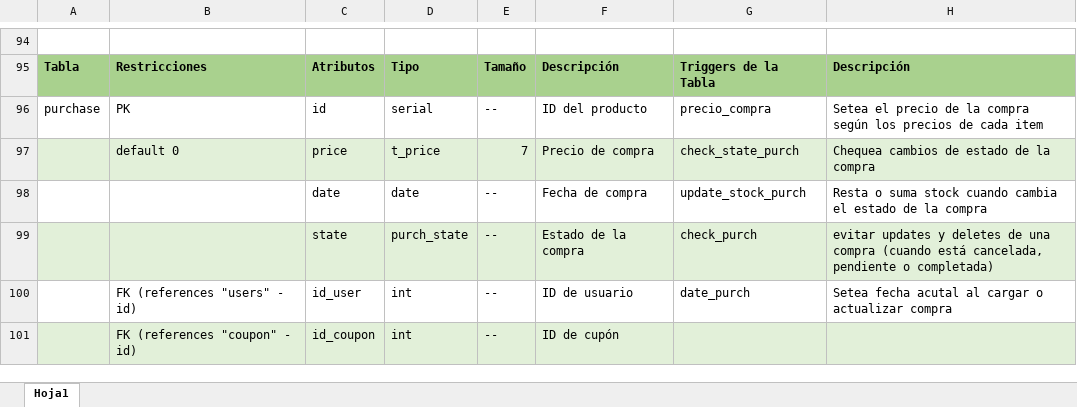
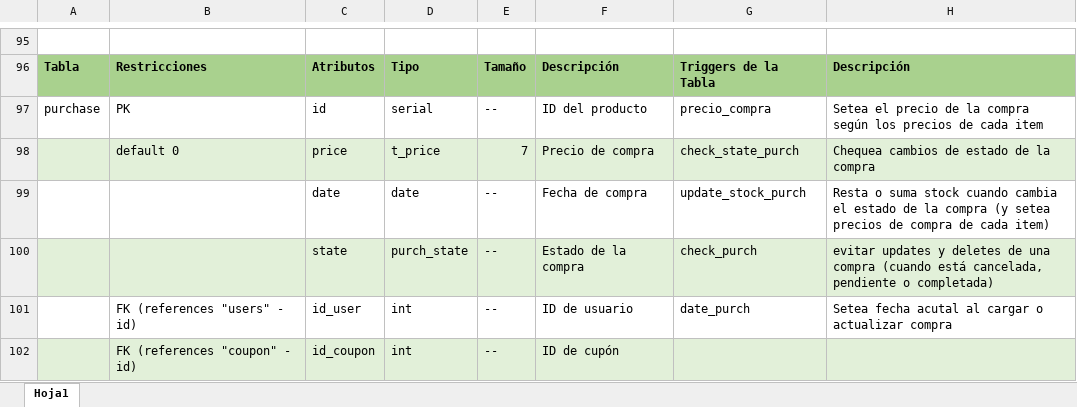
Before and after one commit to NicolasRuiz99/tp_integracion, an Excel workbook: Documentacion/Diccionario de datos.xlsx, sheet Hoja1, drawn as a sheet; only a part is shown, gaps mark what is left out; values as stored, in another font and other column widths than the file's, no borders; addresses are those after the commit; the diff covers the shown part only; the diff names each change by its address in the sheet, - before the commit and + after, or states it on an @@ line.

```diff
--- a/Documentacion/Diccionario de datos.xlsx (sheet Hoja1)
+++ b/Documentacion/Diccionario de datos.xlsx (sheet Hoja1)
-H99: …la compra
+H99: …la compra (y setea precios de compra de cada item)
```
Also changed, not shown: 4 added rows, 2 removed rows and 18 edited cells elsewhere in this sheet, 20 other files.
